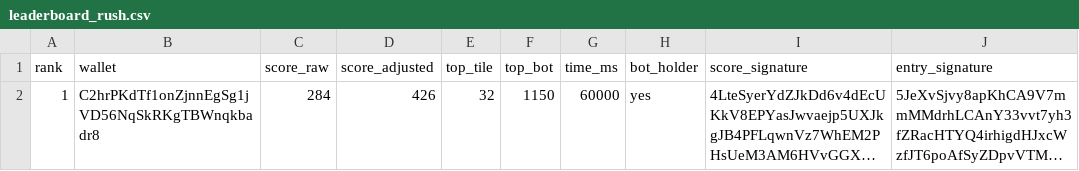
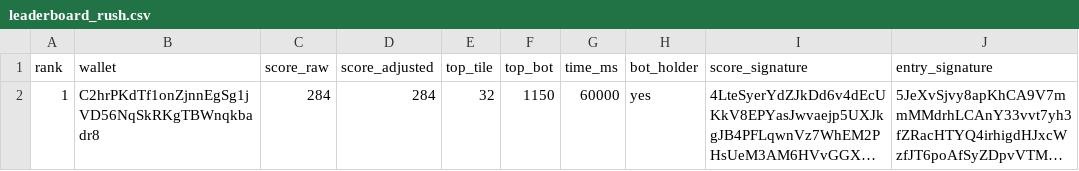
Before and after one commit to FinnBots/bot-merge, a CSV file: leaderboard_rush.csv, drawn as a sheet; long unchanged cells end in …; the diff names each change by its address in the sheet, - before the commit and + after, or states it on an @@ line.

Commit message:
Leaderboard: publish leaderboard_rush.csv (1 entries)

```diff
--- a/leaderboard_rush.csv
+++ b/leaderboard_rush.csv
-D2 (score_adjusted): 426
+D2 (score_adjusted): 284
```
